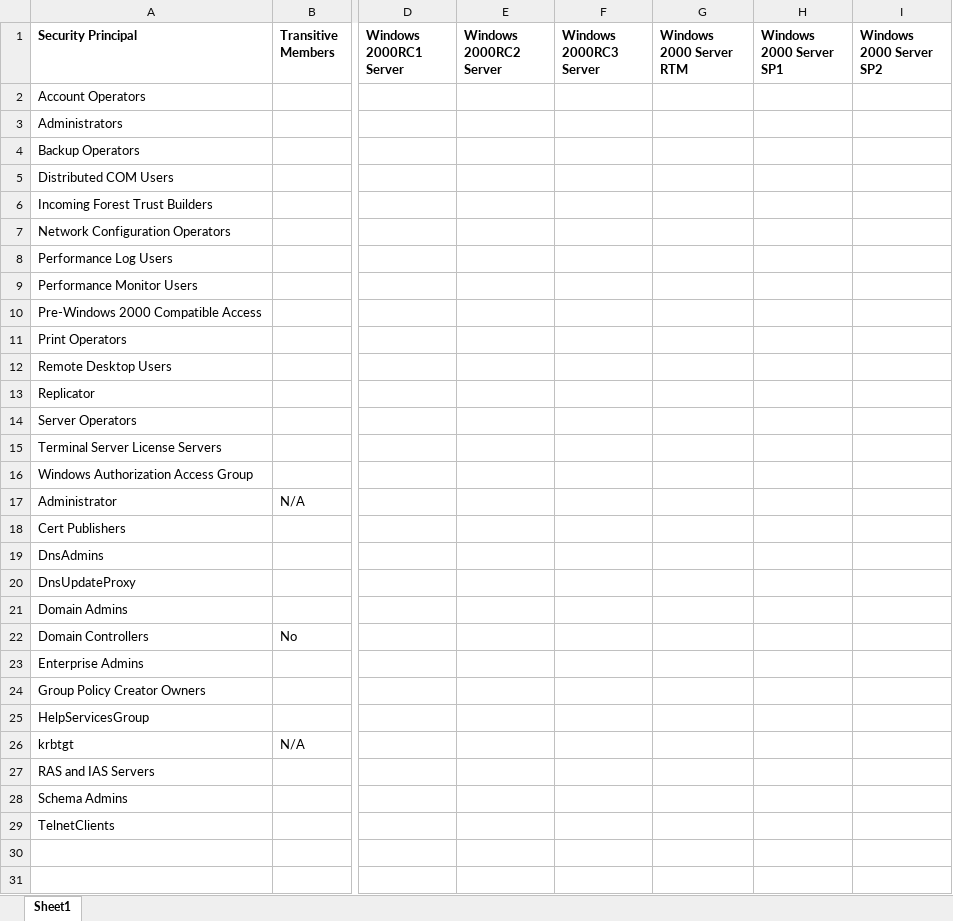
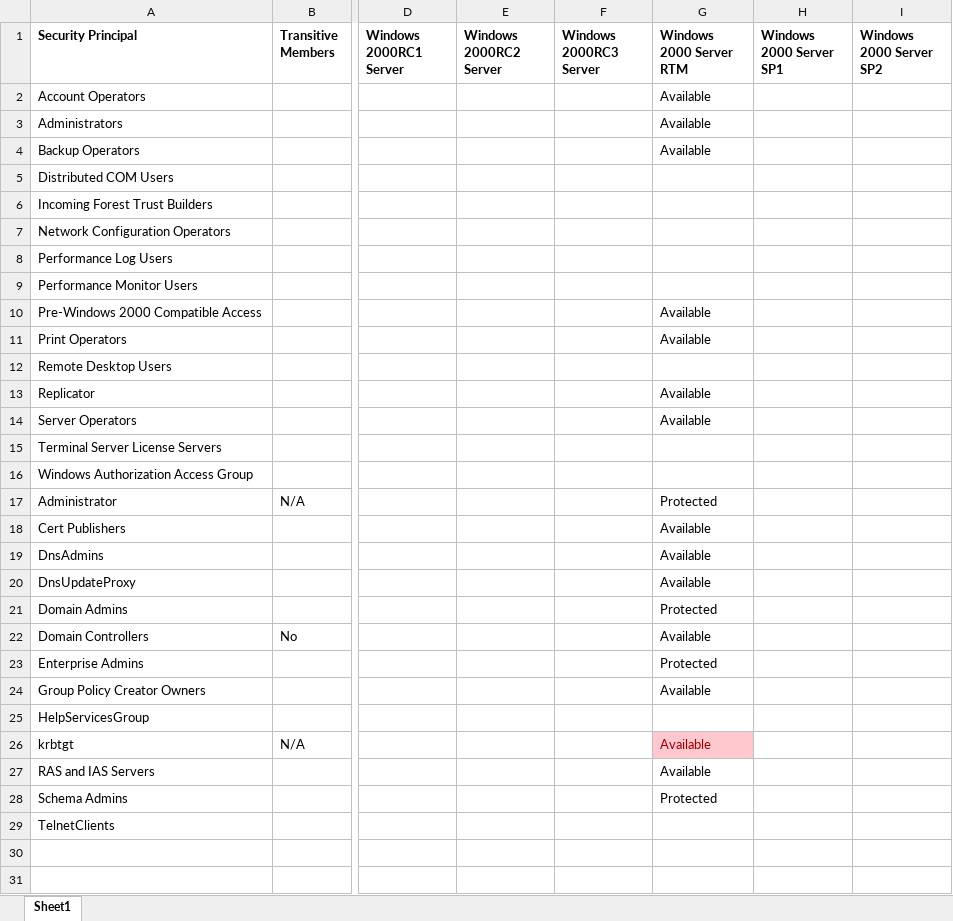
Before and after one commit to JimSycurity/AdminSDHolder, an Excel workbook: AdminSDHolderTruthMatrix.xlsx, sheet Sheet1, drawn as a sheet; only a part is shown, gaps mark what is left out; values as stored, in another font and other column widths than the file's, no borders; the diff names each change by its address in the sheet, - before the commit and + after, or states it on an @@ line.

```diff
--- a/AdminSDHolderTruthMatrix.xlsx (sheet Sheet1)
+++ b/AdminSDHolderTruthMatrix.xlsx (sheet Sheet1)
-G2:G4 (Windows 2000 Server RTM): (empty)
+G2:G4 (Windows 2000 Server RTM): Available
-G10:G11 (Windows 2000 Server RTM): (empty)
+G10:G11 (Windows 2000 Server RTM): Available
-G13:G14 (Windows 2000 Server RTM): (empty)
+G13:G14 (Windows 2000 Server RTM): Available
-G17 (Windows 2000 Server RTM): (empty)
+G17 (Windows 2000 Server RTM): Protected
-G18:G20 (Windows 2000 Server RTM): (empty)
+G18:G20 (Windows 2000 Server RTM): Available
-G21 (Windows 2000 Server RTM): (empty)
+G21 (Windows 2000 Server RTM): Protected
-G22 (Windows 2000 Server RTM): (empty)
+G22 (Windows 2000 Server RTM): Available
-G23 (Windows 2000 Server RTM): (empty)
+G23 (Windows 2000 Server RTM): Protected
-G24 (Windows 2000 Server RTM): (empty)
+G24 (Windows 2000 Server RTM): Available
-G26:G27 (Windows 2000 Server RTM): (empty)
+G26:G27 (Windows 2000 Server RTM): Available
-G26 fill: none
+G26 fill: #FFC7CE
-G28 (Windows 2000 Server RTM): (empty)
+G28 (Windows 2000 Server RTM): Protected
```
Also changed, not shown: 1 other file.
